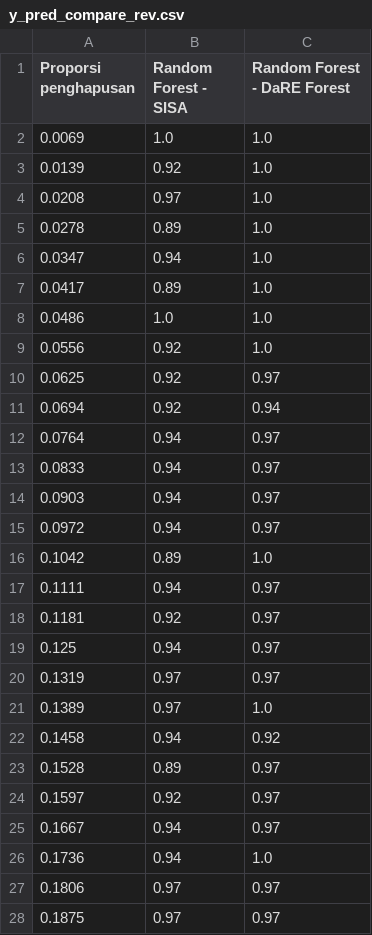
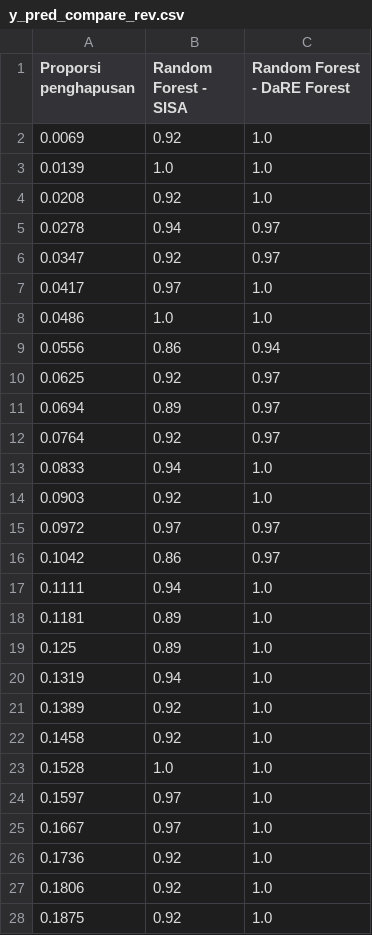
Before and after one commit to ilhampratama2109/Tugas_Akhir, a CSV file: hasil_eksperiment/exp_1/y_pred_compare_rev.csv, drawn as a sheet; only a part is shown; the diff covers the shown part only.

```diff
--- a/hasil_eksperiment/exp_1/y_pred_compare_rev.csv
+++ b/hasil_eksperiment/exp_1/y_pred_compare_rev.csv
@@ -1,28 +1,28 @@
 Proporsi penghapusan,Random Forest - SISA,Random Forest - DaRE Forest
-0.0069,1.0,1.0
-0.0139,0.92,1.0
-0.0208,0.97,1.0
-0.0278,0.89,1.0
-0.0347,0.94,1.0
-0.0417,0.89,1.0
+0.0069,0.92,1.0
+0.0139,1.0,1.0
+0.0208,0.92,1.0
+0.0278,0.94,0.97
+0.0347,0.92,0.97
+0.0417,0.97,1.0
 0.0486,1.0,1.0
-0.0556,0.92,1.0
+0.0556,0.86,0.94
 0.0625,0.92,0.97
-0.0694,0.92,0.94
-0.0764,0.94,0.97
-0.0833,0.94,0.97
-0.0903,0.94,0.97
-0.0972,0.94,0.97
-0.1042,0.89,1.0
-0.1111,0.94,0.97
-0.1181,0.92,0.97
-0.125,0.94,0.97
-0.1319,0.97,0.97
-0.1389,0.97,1.0
-0.1458,0.94,0.92
-0.1528,0.89,0.97
-0.1597,0.92,0.97
-0.1667,0.94,0.97
-0.1736,0.94,1.0
-0.1806,0.97,0.97
-0.1875,0.97,0.97
+0.0694,0.89,0.97
+0.0764,0.92,0.97
+0.0833,0.94,1.0
+0.0903,0.92,1.0
+0.0972,0.97,0.97
+0.1042,0.86,0.97
+0.1111,0.94,1.0
+0.1181,0.89,1.0
+0.125,0.89,1.0
+0.1319,0.94,1.0
+0.1389,0.92,1.0
+0.1458,0.92,1.0
+0.1528,1.0,1.0
+0.1597,0.97,1.0
+0.1667,0.97,1.0
+0.1736,0.92,1.0
+0.1806,0.92,1.0
+0.1875,0.92,1.0
```
Also changed, not shown: 86 edited cells elsewhere in this file, hasil_eksperiment/exp_1/hasil_eksperiment_rev.csv, hasil_eksperiment/exp_2/hasil_eksperiment_rev.csv, 6 other files.
